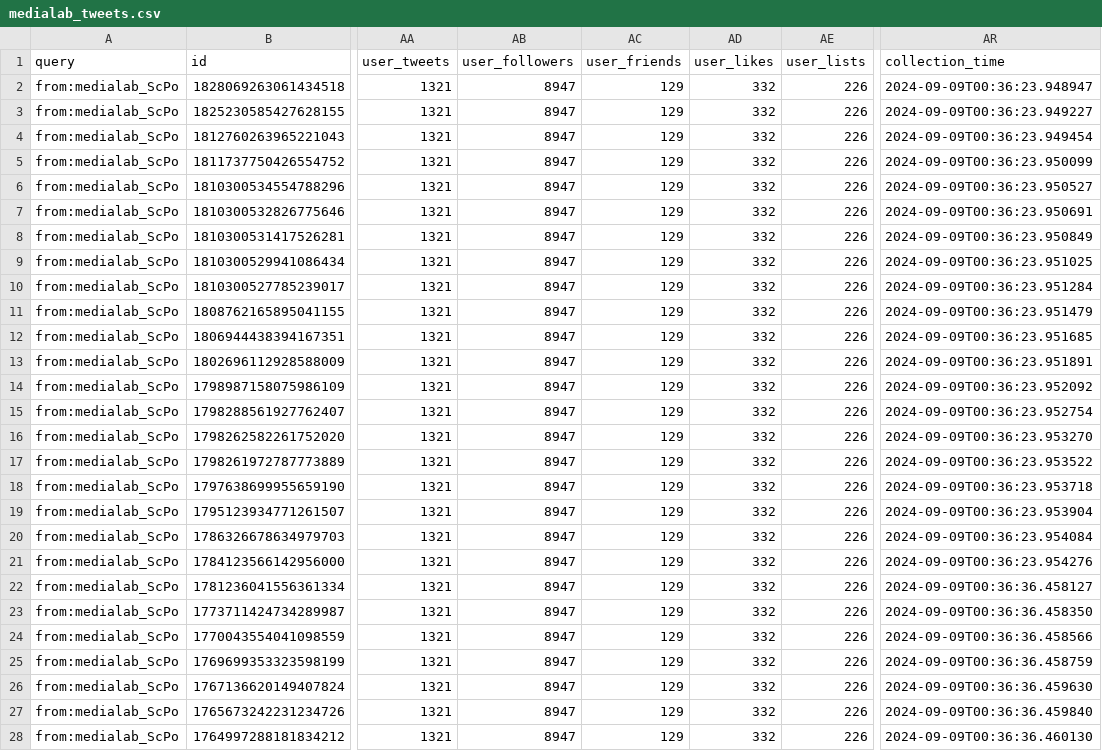
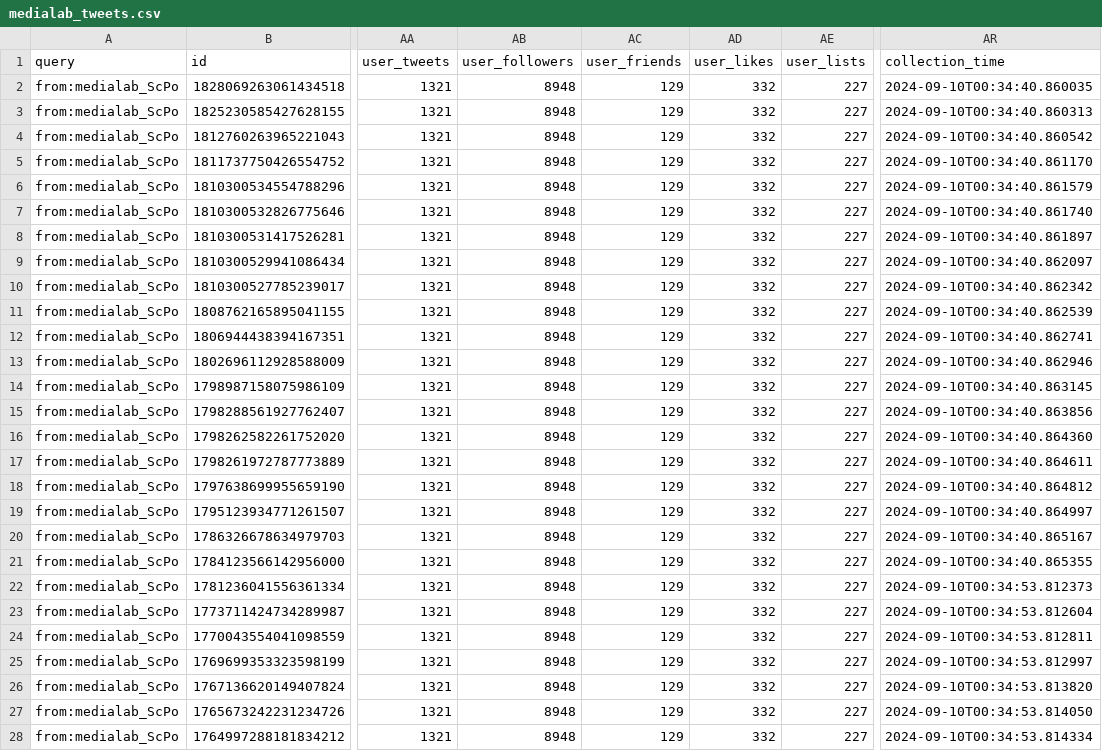
Before and after one commit to AnnaCharles/tweets-enrichment, a CSV file: data/medialab_tweets.csv, drawn as a sheet; only a part is shown, gaps mark what is left out; the diff covers the shown part only; the diff names each change by its address in the sheet, - before the commit and + after, or states it on an @@ line.

```diff
--- a/data/medialab_tweets.csv
+++ b/data/medialab_tweets.csv
-AB2:AB28 (user_followers): 8947
+AB2:AB28 (user_followers): 8948
-AE2:AE28 (user_lists): 226
+AE2:AE28 (user_lists): 227
-AR2 (collection_time): 2024-09-09T00:36:23.948947
+AR2 (collection_time): 2024-09-10T00:34:40.860035
-AR3 (collection_time): 2024-09-09T00:36:23.949227
+AR3 (collection_time): 2024-09-10T00:34:40.860313
-AR4 (collection_time): 2024-09-09T00:36:23.949454
+AR4 (collection_time): 2024-09-10T00:34:40.860542
-AR5 (collection_time): 2024-09-09T00:36:23.950099
+AR5 (collection_time): 2024-09-10T00:34:40.861170
-AR6 (collection_time): 2024-09-09T00:36:23.950527
+AR6 (collection_time): 2024-09-10T00:34:40.861579
-AR7 (collection_time): 2024-09-09T00:36:23.950691
+AR7 (collection_time): 2024-09-10T00:34:40.861740
-AR8 (collection_time): 2024-09-09T00:36:23.950849
+AR8 (collection_time): 2024-09-10T00:34:40.861897
-AR9 (collection_time): 2024-09-09T00:36:23.951025
+AR9 (collection_time): 2024-09-10T00:34:40.862097
-AR10 (collection_time): 2024-09-09T00:36:23.951284
+AR10 (collection_time): 2024-09-10T00:34:40.862342
-AR11 (collection_time): 2024-09-09T00:36:23.951479
+AR11 (collection_time): 2024-09-10T00:34:40.862539
-AR12 (collection_time): 2024-09-09T00:36:23.951685
+AR12 (collection_time): 2024-09-10T00:34:40.862741
-AR13 (collection_time): 2024-09-09T00:36:23.951891
+AR13 (collection_time): 2024-09-10T00:34:40.862946
-AR14 (collection_time): 2024-09-09T00:36:23.952092
+AR14 (collection_time): 2024-09-10T00:34:40.863145
-AR15 (collection_time): 2024-09-09T00:36:23.952754
+AR15 (collection_time): 2024-09-10T00:34:40.863856
-AR16 (collection_time): 2024-09-09T00:36:23.953270
+AR16 (collection_time): 2024-09-10T00:34:40.864360
-AR17 (collection_time): 2024-09-09T00:36:23.953522
+AR17 (collection_time): 2024-09-10T00:34:40.864611
-AR18 (collection_time): 2024-09-09T00:36:23.953718
+AR18 (collection_time): 2024-09-10T00:34:40.864812
-AR19 (collection_time): 2024-09-09T00:36:23.953904
+AR19 (collection_time): 2024-09-10T00:34:40.864997
-AR20 (collection_time): 2024-09-09T00:36:23.954084
+AR20 (collection_time): 2024-09-10T00:34:40.865167
-AR21 (collection_time): 2024-09-09T00:36:23.954276
+AR21 (collection_time): 2024-09-10T00:34:40.865355
-AR22 (collection_time): 2024-09-09T00:36:36.458127
+AR22 (collection_time): 2024-09-10T00:34:53.812373
-AR23 (collection_time): 2024-09-09T00:36:36.458350
+AR23 (collection_time): 2024-09-10T00:34:53.812604
-AR24 (collection_time): 2024-09-09T00:36:36.458566
+AR24 (collection_time): 2024-09-10T00:34:53.812811
-AR25 (collection_time): 2024-09-09T00:36:36.458759
+AR25 (collection_time): 2024-09-10T00:34:53.812997
-AR26 (collection_time): 2024-09-09T00:36:36.459630
+AR26 (collection_time): 2024-09-10T00:34:53.813820
-AR27 (collection_time): 2024-09-09T00:36:36.459840
+AR27 (collection_time): 2024-09-10T00:34:53.814050
-AR28 (collection_time): 2024-09-09T00:36:36.460130
+AR28 (collection_time): 2024-09-10T00:34:53.814334
```
Also changed, not shown: 69 edited cells elsewhere in this file.
